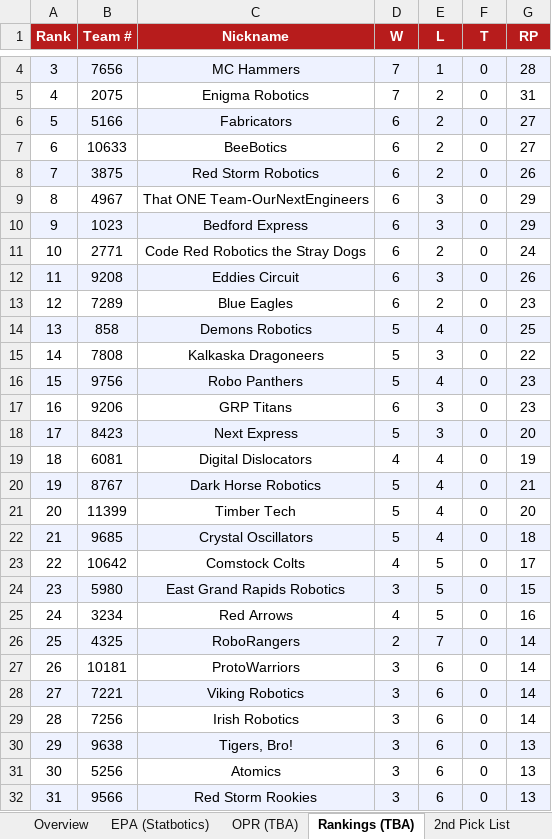
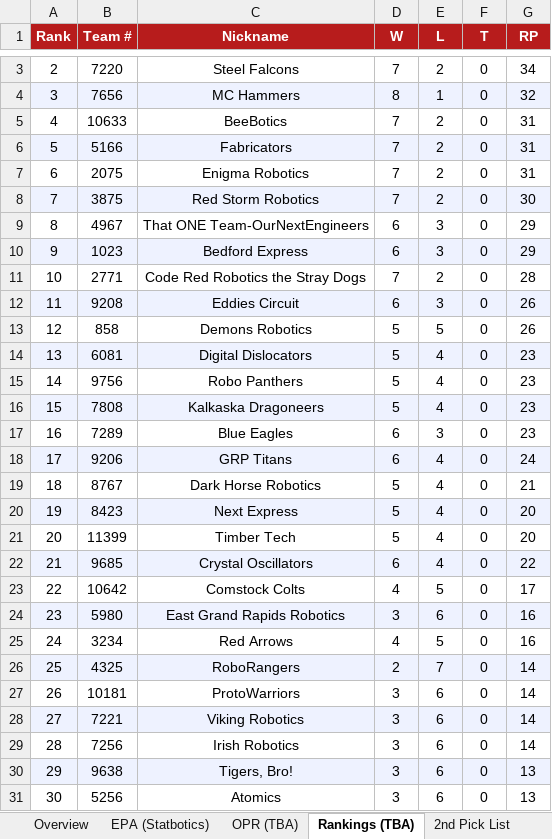
Before and after one commit to IonixV/2026-FRC-Scouting-App, an Excel workbook: 2026miken_scouting.xlsx, sheet Rankings (TBA), drawn as a sheet; only a part is shown, gaps mark what is left out; the shorter side is filled out with more unchanged rows; values as stored, in another font and other column widths than the file's, no borders; removed rows and columns are numbered as before the commit, all else as after; the diff covers the shown part only; the diff names each change by its address in the sheet, - before the commit and + after, or states it on an @@ line.

```diff
--- a/2026miken_scouting.xlsx (sheet Rankings (TBA))
+++ b/2026miken_scouting.xlsx (sheet Rankings (TBA))
@@ column A (Rank) renumbered between rows 2 and 40 @@
+row 3: 2 | 7220 | Steel Falcons | 7 | 2 | 0 | 34
-D4 (W): 7
+D4 (W): 8
-G4 (RP): 28
+G4 (RP): 32
+row 5: 4 | 10633 | BeeBotics | 7 | 2 | 0 | 31
+row 6: 5 | 5166 | Fabricators | 7 | 2 | 0 | 31
-row 6: 5 | 5166 | Fabricators | 6 | 2 | 0 | 27
-row 7: 6 | 10633 | BeeBotics | 6 | 2 | 0 | 27
-D8 (W): 6
+D8 (W): 7
-G8 (RP): 26
+G8 (RP): 30
-D11 (W): 6
+D11 (W): 7
-G11 (RP): 24
+G11 (RP): 28
-row 13: 12 | 7289 | Blue Eagles | 6 | 2 | 0 | 23
-A13:G13 fill: #EEF2FF
+A13:G13 fill: none
-E13 (L): 4
+E13 (L): 5
-G13 (RP): 25
+G13 (RP): 26
-row 15: 14 | 7808 | Kalkaska Dragoneers | 5 | 3 | 0 | 22
+row 14: 13 | 6081 | Digital Dislocators | 5 | 4 | 0 | 23
-A15:G15 fill: #EEF2FF
+A15:G15 fill: none
+row 16: 15 | 7808 | Kalkaska Dragoneers | 5 | 4 | 0 | 23
+row 17: 16 | 7289 | Blue Eagles | 6 | 3 | 0 | 23
-A18:G18 fill: none
+A18:G18 fill: #EEF2FF
-E18 (L): 3
+E18 (L): 4
-G18 (RP): 23
+G18 (RP): 24
-row 18: 17 | 8423 | Next Express | 5 | 3 | 0 | 20
-row 19: 18 | 6081 | Digital Dislocators | 4 | 4 | 0 | 19
-A19:G19 fill: #EEF2FF
+A19:G19 fill: none
+row 20: 19 | 8423 | Next Express | 5 | 4 | 0 | 20
-D22 (W): 5
+D22 (W): 6
-G22 (RP): 18
+G22 (RP): 22
-E24 (L): 5
+E24 (L): 6
-G24 (RP): 15
+G24 (RP): 16
```
Also changed, not shown: 4 added rows, 5 removed rows and cell formats elsewhere in this sheet, sheet Overview, sheet EPA (Statbotics), sheet OPR (TBA), sheet 2nd Pick List, scouter_assignments.xlsx, scouting_merged.xlsx.
